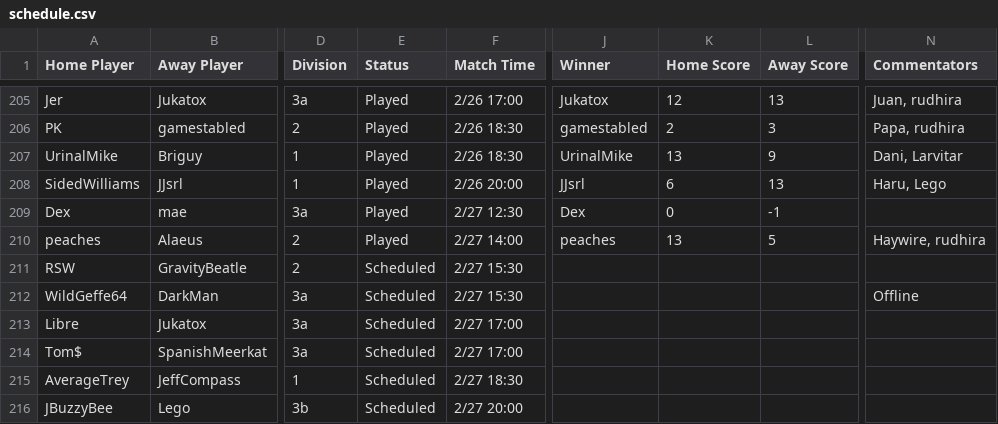
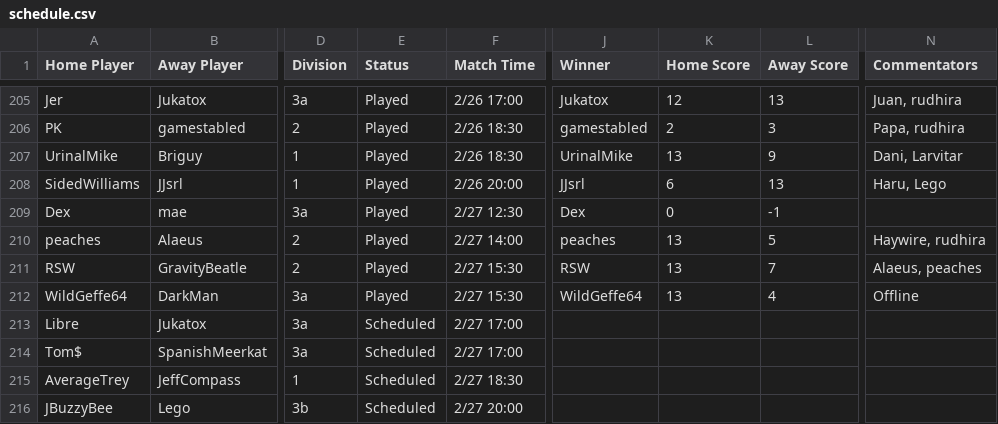
Before and after one commit to Lego6245/sms.bingo, a CSV file: schedule.csv, drawn as a sheet; only a part is shown, gaps mark what is left out; the diff names each change by its address in the sheet, - before the commit and + after, or states it on an @@ line.

Commit message:
Updating Schedule

```diff
--- a/schedule.csv
+++ b/schedule.csv
-E211:E212 (Status): Scheduled
+E211:E212 (Status): Played
-J211 (Winner): (empty)
+J211 (Winner): RSW
-K211:K212 (Home Score): (empty)
+K211:K212 (Home Score): 13
-L211 (Away Score): (empty)
+L211 (Away Score): 7
-N211 (Commentators): (empty)
+N211 (Commentators): Alaeus, peaches
-J212 (Winner): (empty)
+J212 (Winner): WildGeffe64
-L212 (Away Score): (empty)
+L212 (Away Score): 4
```
